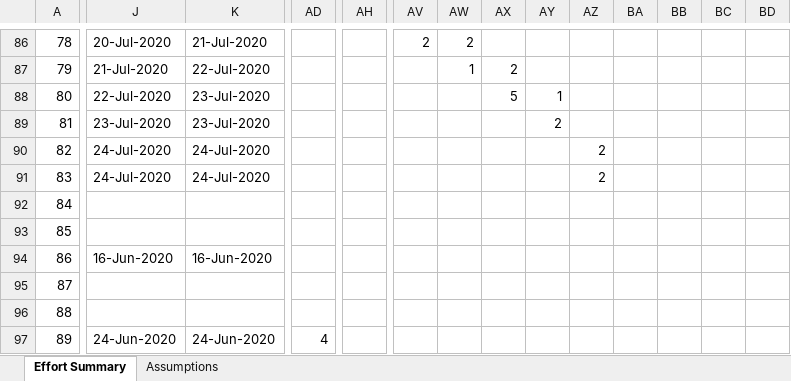
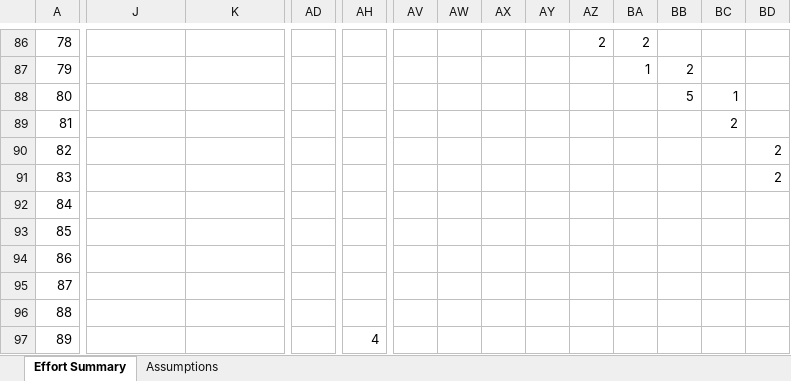
Before and after one commit to vThushy/Vrt_ShoppingCart, an Excel workbook: Docs/ShoppingCart WBF.xlsx, sheet Effort Summary, drawn as a sheet; only a part is shown, gaps mark what is left out; values as stored, in another font and other column widths than the file's, no cell formats; conditional formats not drawn; the diff covers the shown part only; the diff names each change by its address in the sheet, - before the commit and + after, or states it on an @@ line.

```diff
--- a/Docs/ShoppingCart WBF.xlsx (sheet Effort Summary)
+++ b/Docs/ShoppingCart WBF.xlsx (sheet Effort Summary)
-J86: 20-Jul-2020
+J86: (empty)
-K86: 21-Jul-2020
+K86: (empty)
-AV86: 2
+AV86: (empty)
-AW86: 2
+AW86: (empty)
-AZ86: (empty)
+AZ86: 2
-BA86: (empty)
+BA86: 2
-J87: 21-Jul-2020
+J87: (empty)
-K87: 22-Jul-2020
+K87: (empty)
-AW87: 1
+AW87: (empty)
-AX87: 2
+AX87: (empty)
-BA87: (empty)
+BA87: 1
-BB87: (empty)
+BB87: 2
-J88: 22-Jul-2020
+J88: (empty)
-K88:K89: 23-Jul-2020
+K88:K89: (empty)
-AX88: 5
+AX88: (empty)
-AY88: 1
+AY88: (empty)
-BB88: (empty)
+BB88: 5
-BC88: (empty)
+BC88: 1
-J89: 23-Jul-2020
+J89: (empty)
-AY89: 2
+AY89: (empty)
-BC89: (empty)
+BC89: 2
-J90:J91: 24-Jul-2020
+J90:J91: (empty)
-K90:K91: 24-Jul-2020
+K90:K91: (empty)
-AZ90:AZ91: 2
+AZ90:AZ91: (empty)
-BD90:BD91: (empty)
+BD90:BD91: 2
-J94: 16-Jun-2020
+J94: (empty)
-K94: 16-Jun-2020
+K94: (empty)
-J97: 24-Jun-2020
+J97: (empty)
-K97: 24-Jun-2020
+K97: (empty)
-AD97: 4
+AD97: (empty)
-AH97: (empty)
+AH97: 4
```
Also changed, not shown: 2 added rows, 306 edited cells and row numbers in column A elsewhere in this sheet, cell formats, formulas that keep their value, 1 other file.
